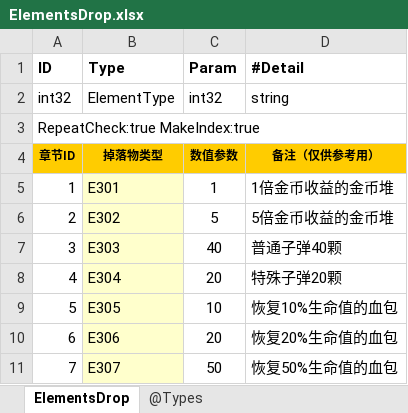
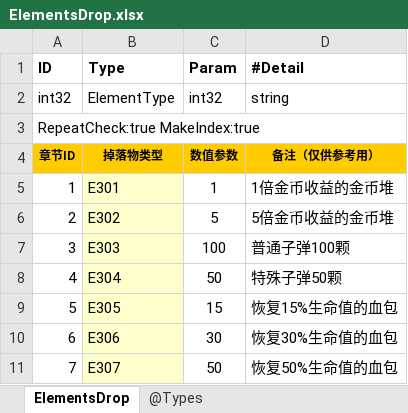
Before and after one commit to wzwqhfy/gunfire_config_table, an Excel workbook: 程序用_正式版_基础版/ElementsDrop.xlsx, sheet ElementsDrop, drawn as a sheet; values as stored, in another font and other column widths than the file's, no borders; the diff names each change by its address in the sheet, - before the commit and + after, or states it on an @@ line.

```diff
--- a/程序用_正式版_基础版/ElementsDrop.xlsx (sheet ElementsDrop)
+++ b/程序用_正式版_基础版/ElementsDrop.xlsx (sheet ElementsDrop)
-C7 (Param): 40
+C7 (Param): 100
-D7 (#Detail): 普通子弹40颗
+D7 (#Detail): 普通子弹100颗
-C8 (Param): 20
+C8 (Param): 50
-D8 (#Detail): 特殊子弹20颗
+D8 (#Detail): 特殊子弹50颗
-C9 (Param): 10
+C9 (Param): 15
-D9 (#Detail): 恢复10%生命值的血包
+D9 (#Detail): 恢复15%生命值的血包
-C10 (Param): 20
+C10 (Param): 30
-D10 (#Detail): 恢复20%生命值的血包
+D10 (#Detail): 恢复30%生命值的血包
```
Also changed, not shown: 程序用_正式版_基础版/ElementsTrap.xlsx, 程序用_正式版_基础版/Weapons.xlsx, 8 other files.
